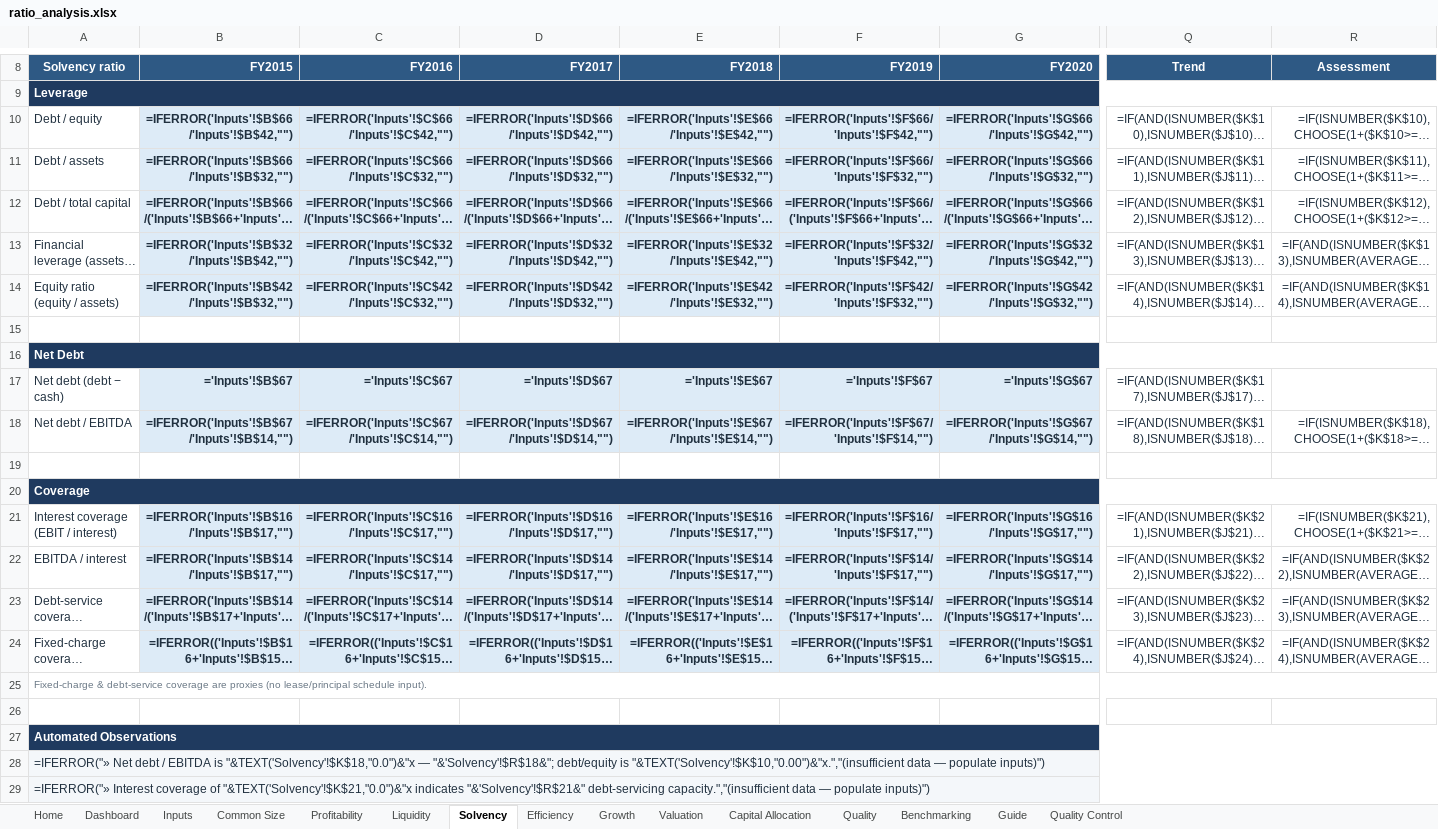
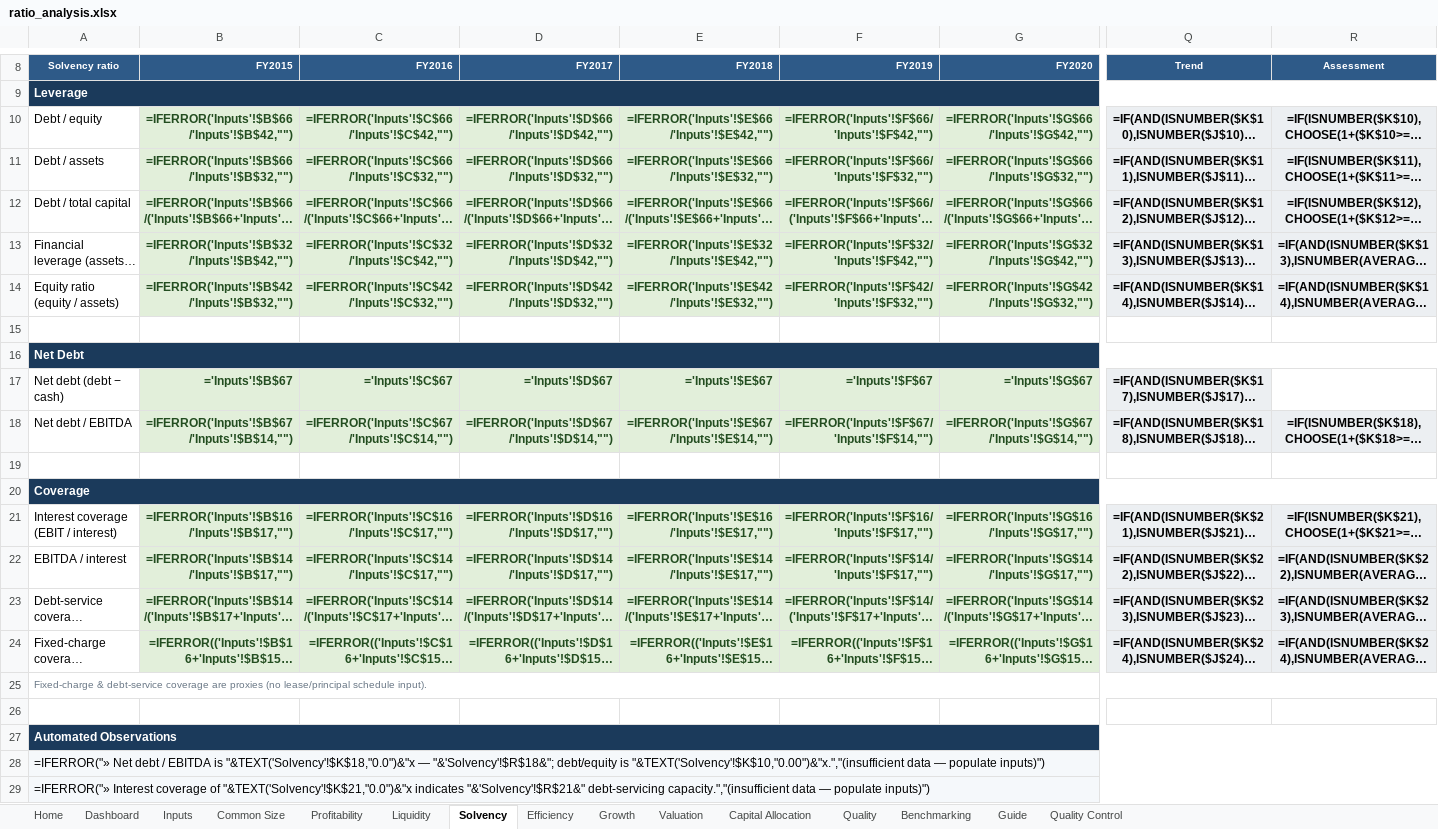
Before and after one commit to ahmadalchami97-bot/DCF, an Excel workbook: examples/ratio_analysis.xlsx, sheet Solvency, drawn as a sheet; only a part is shown, gaps mark what is left out; long unchanged cells end in …; values as stored, in another font and other column widths than the file's, no borders; formulas without a stored value are shown as written; charts and pictures and conditional formats not drawn; the diff covers the shown part only; the diff names each change by its address in the sheet, - before the commit and + after, or states it on an @@ line.

```diff
--- a/examples/ratio_analysis.xlsx (sheet Solvency)
+++ b/examples/ratio_analysis.xlsx (sheet Solvency)
@@ A8:G8 text size: smaller @@
@@ Q8:R8 text size: smaller @@
-A10:A14 text colour: #20303F
+A10:A14 text colour: black
@@ B10:G14 fill: #DDEBF7 → #E2EFDA, text colour: #20303F → #234D20 @@
@@ Q10:R14 fill: none → #ECEFF2, bold: off → on, text colour: #20303F → black, alignment: right → center @@
-A17:A18 text colour: #20303F
+A17:A18 text colour: black
@@ B17:G18 fill: #DDEBF7 → #E2EFDA, text colour: #20303F → #234D20 @@
@@ Q17 fill: none → #ECEFF2, bold: off → on, text colour: #20303F → black, alignment: right → center @@
@@ Q18:R18 fill: none → #ECEFF2, bold: off → on, text colour: #20303F → black, alignment: right → center @@
-A21:A24 text colour: #20303F
+A21:A24 text colour: black
@@ B21:G24 fill: #DDEBF7 → #E2EFDA, text colour: #20303F → #234D20 @@
@@ Q21:R24 fill: none → #ECEFF2, bold: off → on, text colour: #20303F → black, alignment: right → center @@
-A28:A29 text colour: #20303F
+A28:A29 text colour: black
```
Also changed, not shown: cell formats elsewhere in this sheet, sheet Inputs, sheet Quality, sheet Common Size, sheet Valuation, sheet Profitability, sheet Efficiency, 8 more sheets, examples/blank_template.xlsx, examples/ratio_analysis_blank.xlsx, 27 other files.
